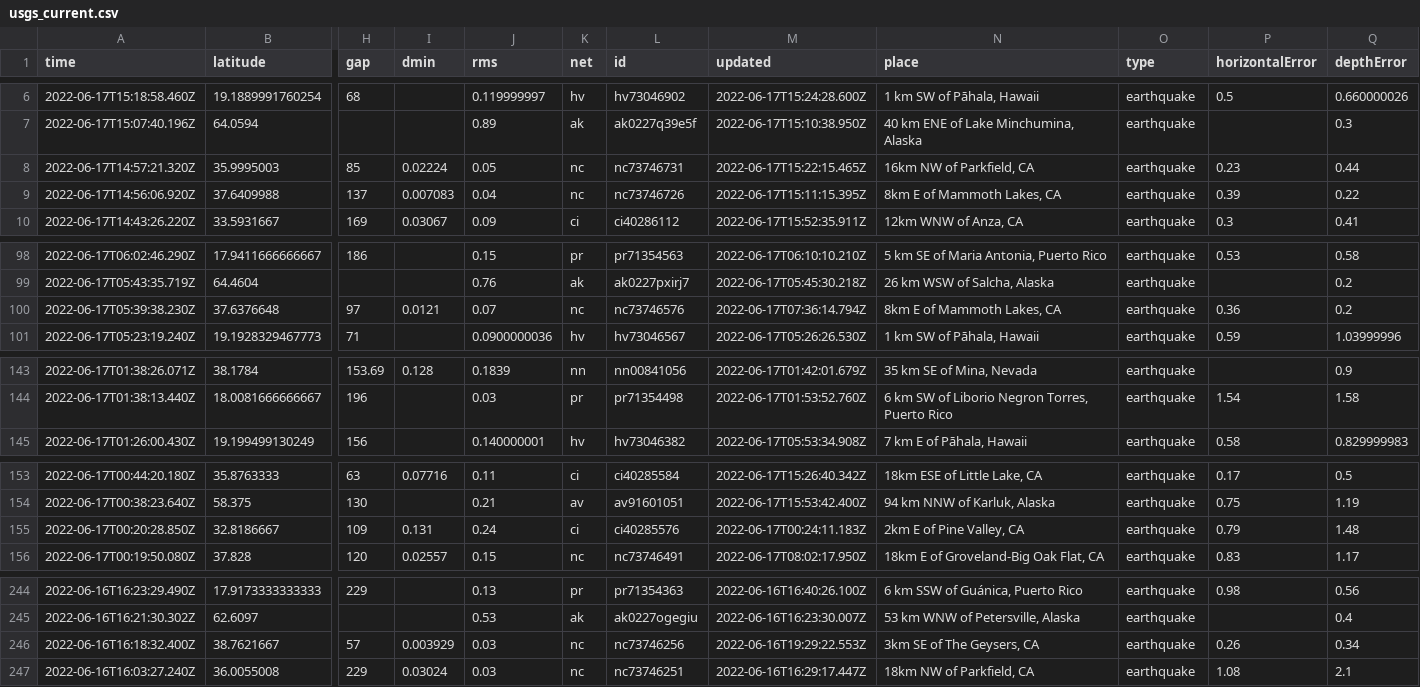
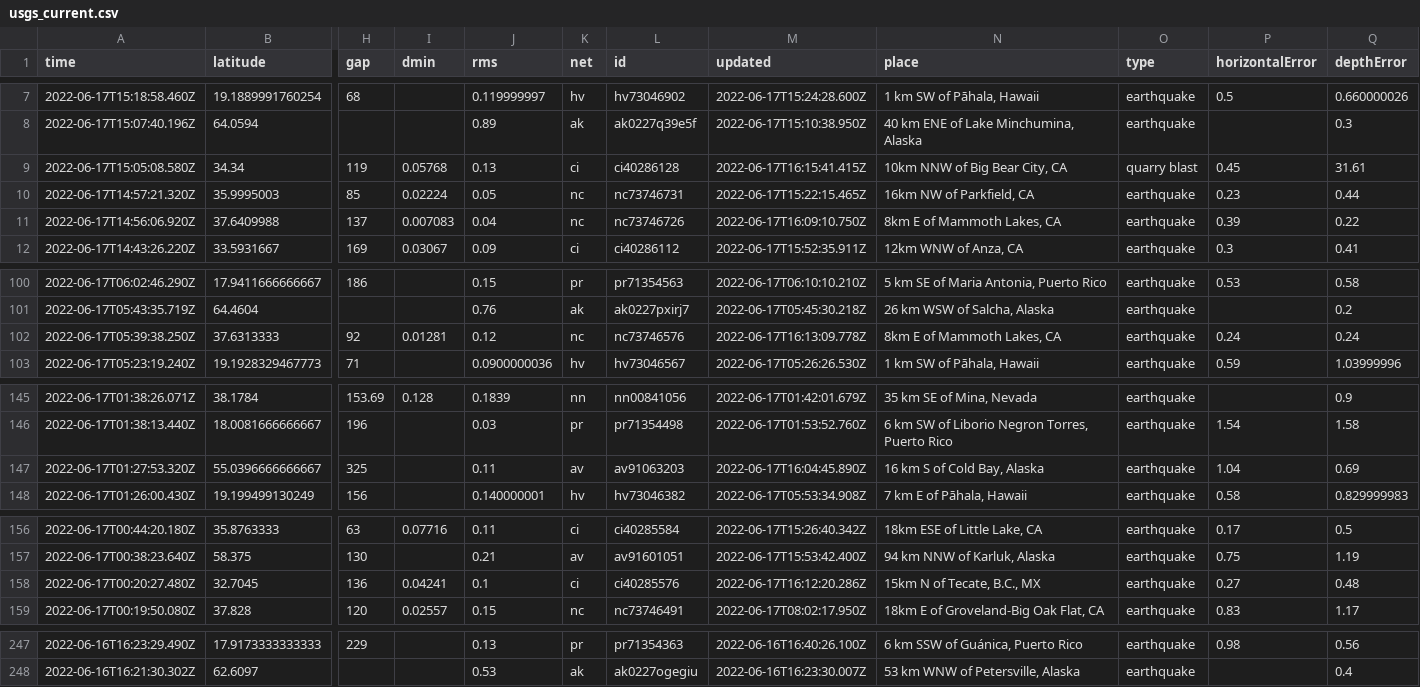
Before and after one commit to jemmastephenson/my-data-robot, a CSV file: usgs_current.csv, drawn as a sheet; only a part is shown, gaps mark what is left out; removed rows and columns are numbered as before the commit, all else as after; rows hold the shown columns only; the diff covers the shown part only; the diff names each change by its address in the sheet, - before the commit and + after, or states it on an @@ line.

```diff
--- a/usgs_current.csv
+++ b/usgs_current.csv
+row 9: 2022-06-17T15:05:08.580Z | 34.34 | 119 | 0.05768 | 0.13 | ci | ci40286128 | 2022-06-17T16:15:41.415Z | 10km NNW of Big Bear City, CA | quarry blast | 0.45 | 31.61
-M11 (updated): 2022-06-17T15:11:15.395Z
+M11 (updated): 2022-06-17T16:09:10.750Z
-row 100: 2022-06-17T05:39:38.230Z | 37.6376648 | 97 | 0.0121 | 0.07 | nc | nc73746576 | 2022-06-17T07:36:14.794Z | 8km E of Mammoth Lakes, CA | earthquake | 0.36 | 0.2
+row 102: 2022-06-17T05:39:38.250Z | 37.6313333 | 92 | 0.01281 | 0.12 | nc | nc73746576 | 2022-06-17T16:13:09.778Z | 8km E of Mammoth Lakes, CA | earthquake | 0.24 | 0.24
+row 147: 2022-06-17T01:27:53.320Z | 55.0396666666667 | 325 |  | 0.11 | av | av91063203 | 2022-06-17T16:04:45.890Z | 16 km S of Cold Bay, Alaska | earthquake | 1.04 | 0.69
-row 155: 2022-06-17T00:20:28.850Z | 32.8186667 | 109 | 0.131 | 0.24 | ci | ci40285576 | 2022-06-17T00:24:11.183Z | 2km E of Pine Valley, CA | earthquake | 0.79 | 1.48
+row 158: 2022-06-17T00:20:27.480Z | 32.7045 | 136 | 0.04241 | 0.1 | ci | ci40285576 | 2022-06-17T16:12:20.286Z | 15km N of Tecate, B.C., MX | earthquake | 0.27 | 0.48
-row 246: 2022-06-16T16:18:32.400Z | 38.7621667 | 57 | 0.003929 | 0.03 | nc | nc73746256 | 2022-06-16T19:29:22.553Z | 3km SE of The Geysers, CA | earthquake | 0.26 | 0.34
-row 247: 2022-06-16T16:03:27.240Z | 36.0055008 | 229 | 0.03024 | 0.03 | nc | nc73746251 | 2022-06-16T16:29:17.447Z | 18km NW of Parkfield, CA | earthquake | 1.08 | 2.1
```
Also changed, not shown: 1 added row and 5 edited cells elsewhere in this file.
